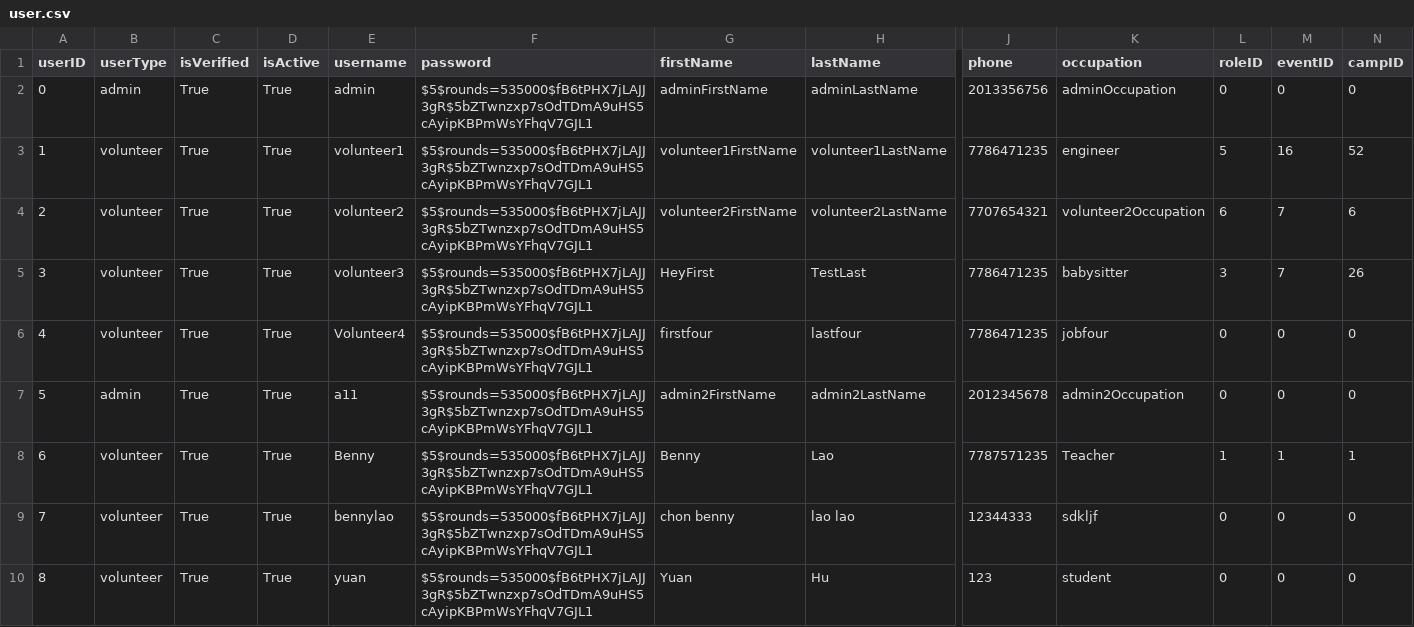
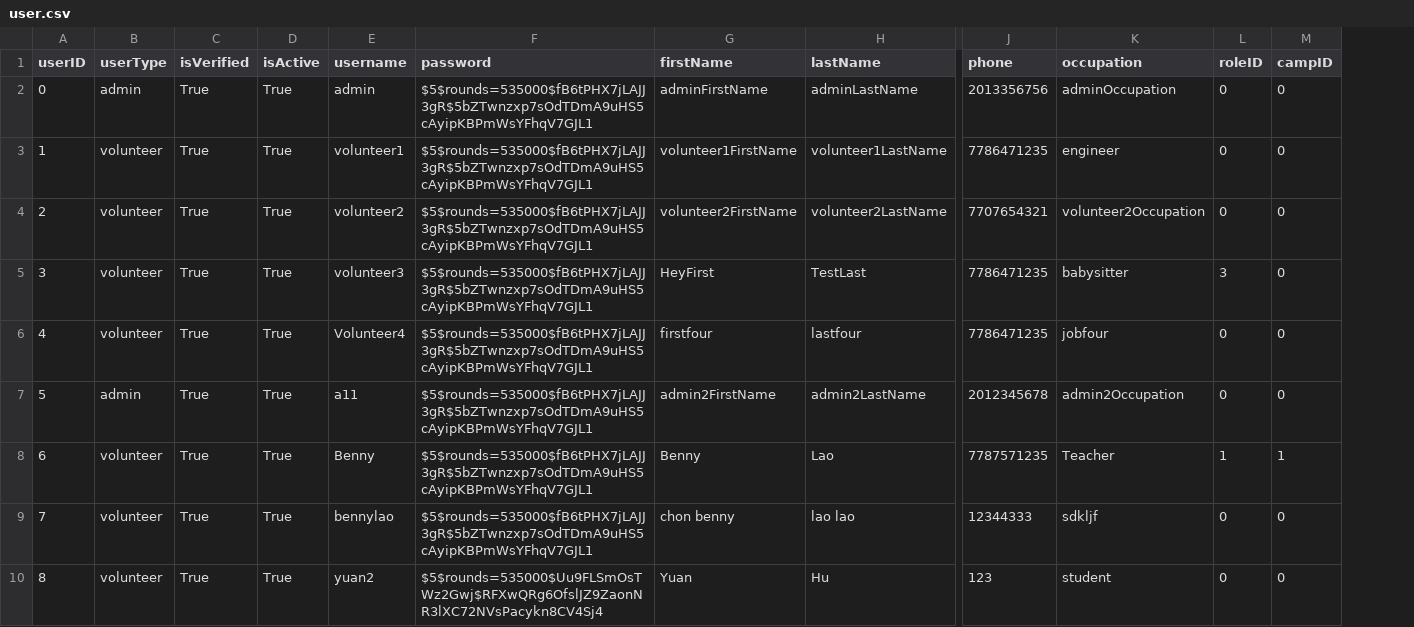
Before and after one commit to bennylao/ucl-humanitarian-management-system-CLI, a CSV file: humanitarian_management_system/data/user.csv, drawn as a sheet; only a part is shown, gaps mark what is left out; removed rows and columns are numbered as before the commit, all else as after; the diff names each change by its address in the sheet, - before the commit and + after, or states it on an @@ line.

```diff
--- a/humanitarian_management_system/data/user.csv
+++ b/humanitarian_management_system/data/user.csv
-column M (eventID), rows 2-10: 0 | 16 | 7 | 7 | 0 | 0 | 1 | 0 | 0
-L3 (roleID): 5
+L3 (roleID): 0
-M3 (campID): 52
+M3 (campID): 0
-L4 (roleID): 6
+L4 (roleID): 0
-M4 (campID): 6
+M4 (campID): 0
-M5 (campID): 26
+M5 (campID): 0
-E10 (username): yuan
+E10 (username): yuan2
-F10 (password): $5$rounds=535000$fB6tPHX7jLAJJ3gR$5bZTwnzxp7sOdTDmA9uHS5cAyipKBPmWsYFhqV7GJL1
+F10 (password): $5$rounds=535000$Uu9FLSmOsTWz2Gwj$RFXwQRg6OfslJZ9ZaonNR3lXC72NVsPacykn8CV4Sj4
```
Also changed, not shown: 4 other files.
